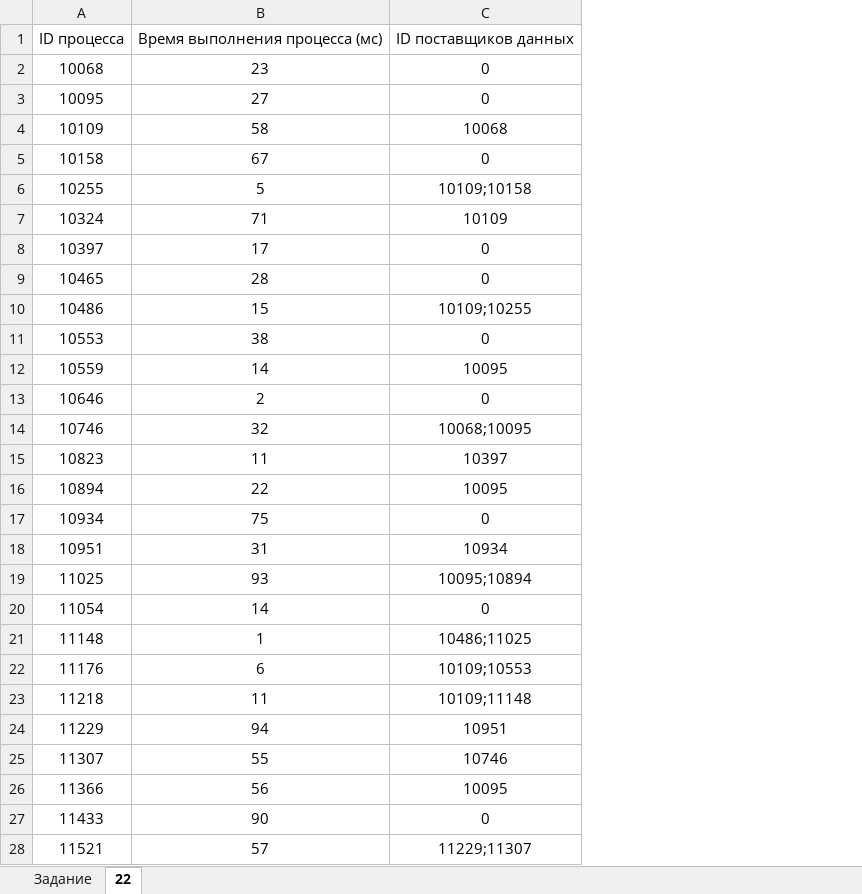
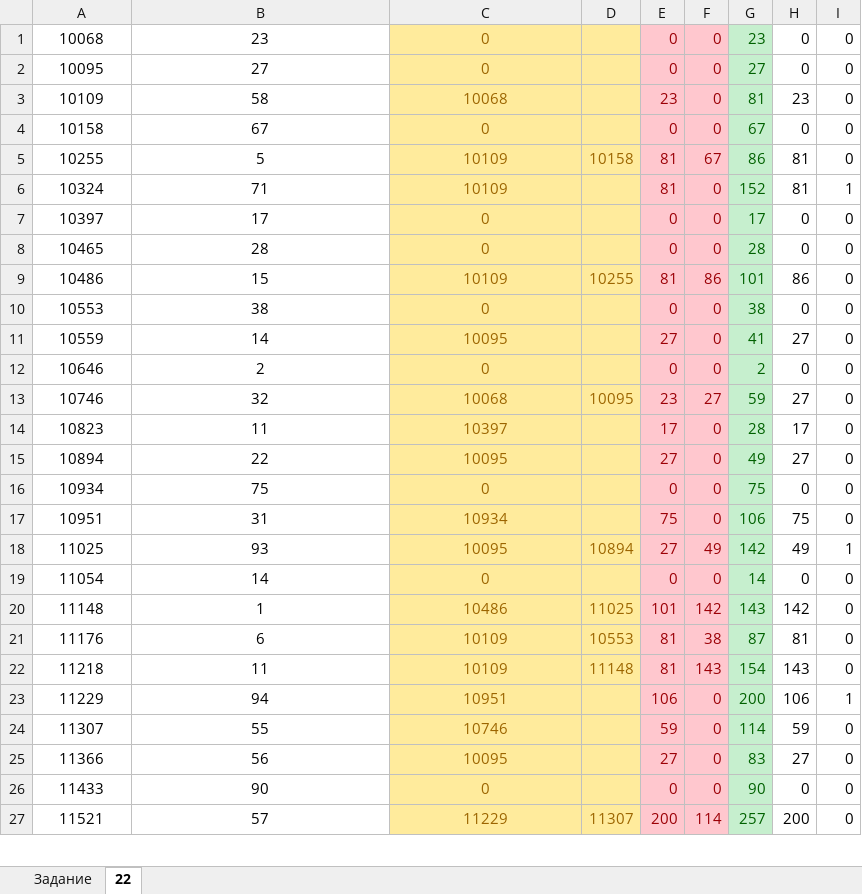
Before and after one commit to barbosikus/infegerep, an Excel workbook: 22/11.xlsx, sheet 22, drawn as a sheet; only a part is shown; values as stored, in another font and other column widths than the file's, no borders; removed rows and columns are numbered as before the commit, all else as after; the diff covers the shown part only; the diff names each change by its address in the sheet, - before the commit and + after, or states it on an @@ line.

```diff
--- a/22/11.xlsx (sheet 22)
+++ b/22/11.xlsx (sheet 22)
+column D, rows 5-27: 10158 |  |  |  | 10255 |  |  |  | 10095 |  |  |  |  | 10894 |  | 11025 | 10553 | 11148 |  |  |  |  | 11307
+column E, rows 1-27: 0 | 0 | 23 | 0 | 81 | 81 | 0 | 0 | 81 | 0 | 27 | 0 | 23 | 17 | 27 | 0 | 75 | 27 | 0 | 101 | 81 | 81 | 106 | 59 | 27 | 0 | 200
+column F, rows 1-27: 0 | 0 | 0 | 0 | 67 | 0 | 0 | 0 | 86 | 0 | 0 | 0 | 27 | 0 | 0 | 0 | 0 | 49 | 0 | 142 | 38 | 143 | 0 | 0 | 0 | 0 | 114
+column G, rows 1-27: 23 | 27 | 81 | 67 | 86 | 152 | 17 | 28 | 101 | 38 | 41 | 2 | 59 | 28 | 49 | 75 | 106 | 142 | 14 | 143 | 87 | 154 | 200 | 114 | 83 | 90 | 257
+column H, rows 1-27: 0 | 0 | 23 | 0 | 81 | 81 | 0 | 0 | 86 | 0 | 27 | 0 | 27 | 17 | 27 | 0 | 75 | 49 | 0 | 142 | 81 | 143 | 106 | 59 | 27 | 0 | 200
+column I, rows 1-27: 0 | 0 | 0 | 0 | 0 | 1 | 0 | 0 | 0 | 0 | 0 | 0 | 0 | 0 | 0 | 0 | 0 | 1 | 0 | 0 | 0 | 0 | 1 | 0 | 0 | 0 | 0
-row 1: ID процесса | Время выполнения процесса (мс) | ID поставщиков данных
@@ C1:C27 fill: none → #FFEB9C, text colour: black → #9C6500 @@
-C5: 10109;10158
+C5: 10109
-C9: 10109;10255
+C9: 10109
-C13: 10068;10095
+C13: 10068
-C18: 10095;10894
+C18: 10095
-C20: 10486;11025
+C20: 10486
-C21: 10109;10553
+C21: 10109
-C22: 10109;11148
+C22: 10109
-C27: 11229;11307
+C27: 11229
```
Also changed, not shown: 1 added row, 16 edited cells and cell formats elsewhere in this sheet, 22/10.xlsx, 22/12.xlsx, 24 other files.
